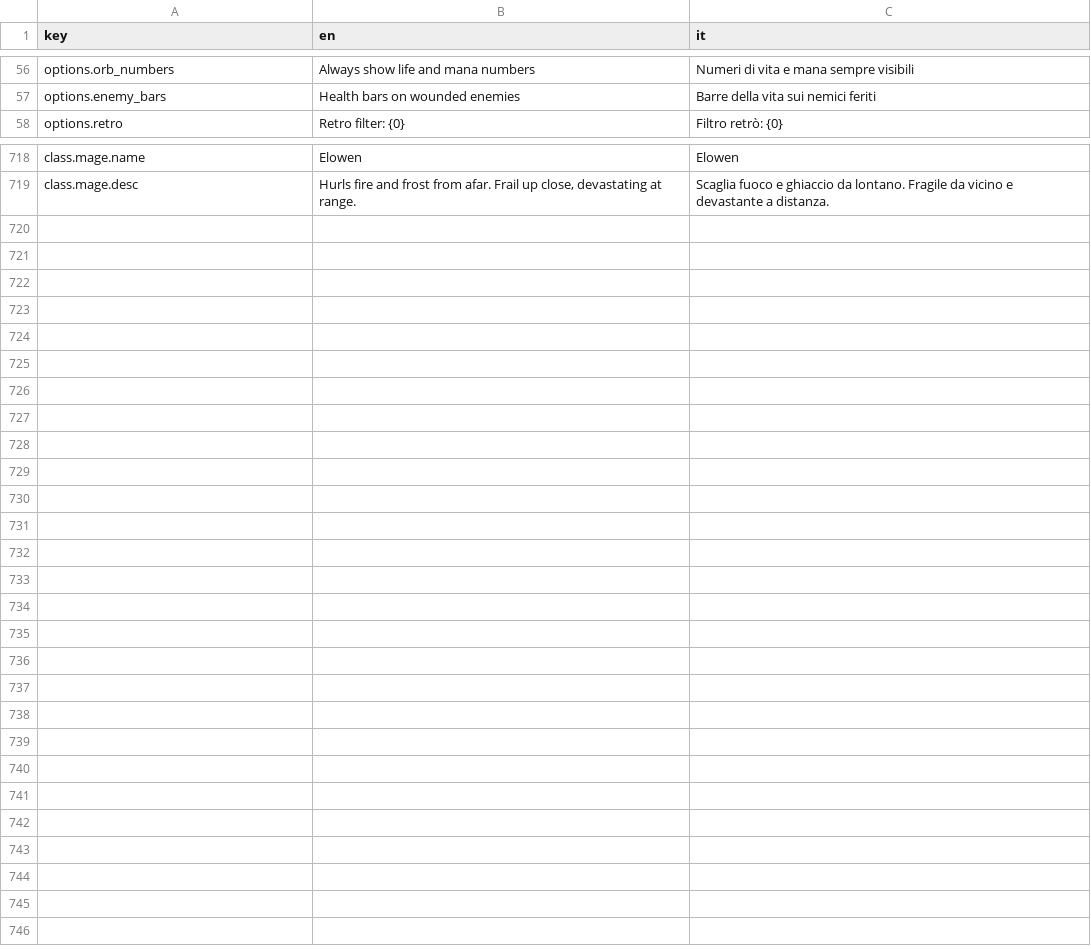
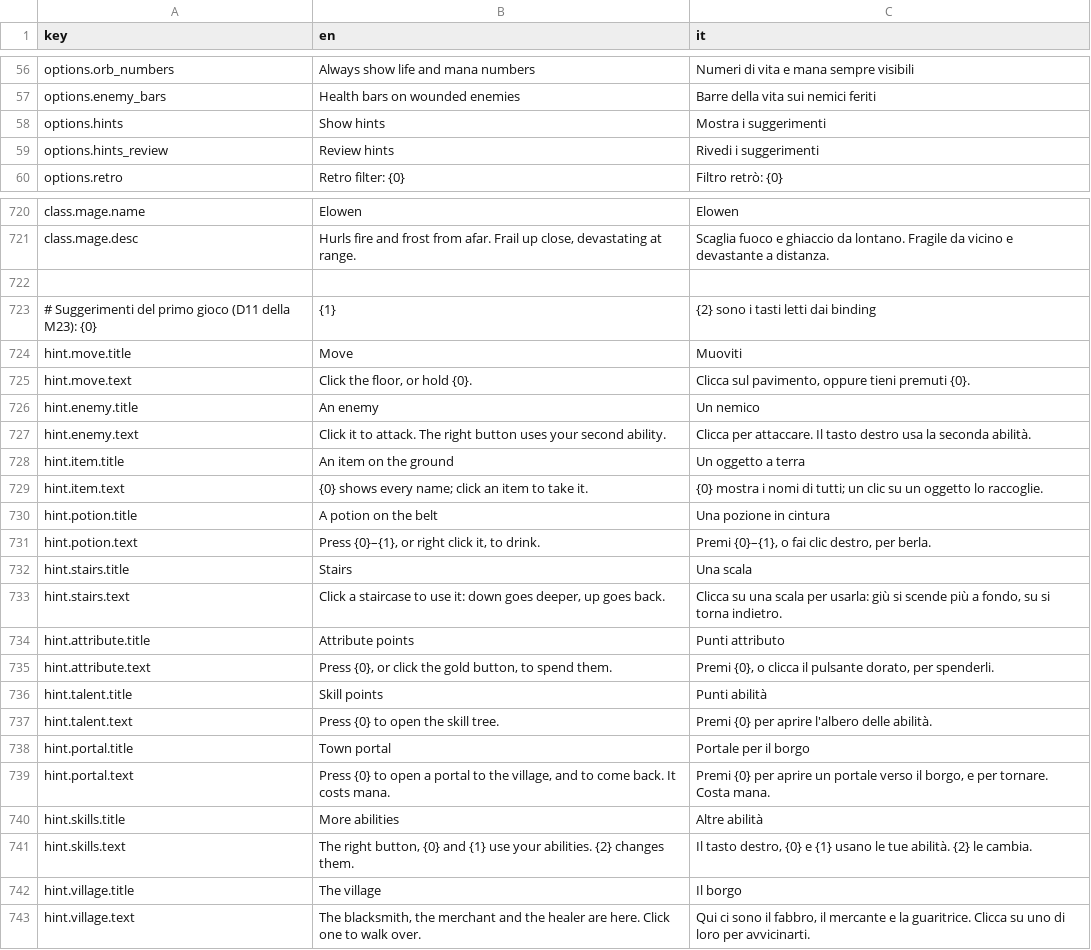
Before and after one commit to zanzaro-mirco/DarkDescent, a CSV file: Assets/_Project/Data/Localization/Strings.csv, drawn as a sheet; only a part is shown, gaps mark what is left out.

Commit message:
Passo 23.4 (M23): i dieci suggerimenti del primo gioco, con il riquadro, la memoria e le opzioni

```diff
--- a/Assets/_Project/Data/Localization/Strings.csv
+++ b/Assets/_Project/Data/Localization/Strings.csv
@@ -57,2 +57,4 @@ options.orb_numbers,Always show life and mana numbers,Numeri di vita e mana semp
 options.enemy_bars,Health bars on wounded enemies,Barre della vita sui nemici feriti
+options.hints,Show hints,Mostra i suggerimenti
+options.hints_review,Review hints,Rivedi i suggerimenti
 options.retro,Retro filter: {0},Filtro retrò: {0}
@@ -719 +721,23 @@ class.mage.name,Elowen,Elowen
 class.mage.desc,"Hurls fire and frost from afar. Frail up close, devastating at range.",Scaglia fuoco e ghiaccio da lontano. Fragile da vicino e devastante a distanza.
+
+# Suggerimenti del primo gioco (D11 della M23): {0}, {1}, {2} sono i tasti letti dai binding
+hint.move.title,Move,Muoviti
+hint.move.text,"Click the floor, or hold {0}.","Clicca sul pavimento, oppure tieni premuti {0}."
+hint.enemy.title,An enemy,Un nemico
+hint.enemy.text,Click it to attack. The right button uses your second ability.,Clicca per attaccare. Il tasto destro usa la seconda abilità.
+hint.item.title,An item on the ground,Un oggetto a terra
+hint.item.text,{0} shows every name; click an item to take it.,{0} mostra i nomi di tutti; un clic su un oggetto lo raccoglie.
+hint.potion.title,A potion on the belt,Una pozione in cintura
+hint.potion.text,"Press {0}–{1}, or right click it, to drink.","Premi {0}–{1}, o fai clic destro, per berla."
+hint.stairs.title,Stairs,Una scala
+hint.stairs.text,"Click a staircase to use it: down goes deeper, up goes back.","Clicca su una scala per usarla: giù si scende più a fondo, su si torna indietro."
+hint.attribute.title,Attribute points,Punti attributo
+hint.attribute.text,"Press {0}, or click the gold button, to spend them.","Premi {0}, o clicca il pulsante dorato, per spenderli."
+hint.talent.title,Skill points,Punti abilità
+hint.talent.text,Press {0} to open the skill tree.,Premi {0} per aprire l'albero delle abilità.
+hint.portal.title,Town portal,Portale per il borgo
+hint.portal.text,"Press {0} to open a portal to the village, and to come back. It costs mana.","Premi {0} per aprire un portale verso il borgo, e per tornare. Costa mana."
+hint.skills.title,More abilities,Altre abilità
+hint.skills.text,"The right button, {0} and {1} use your abilities. {2} changes them.","Il tasto destro, {0} e {1} usano le tue abilità. {2} le cambia."
+hint.village.title,The village,Il borgo
+hint.village.text,"The blacksmith, the merchant and the healer are here. Click one to walk over.","Qui ci sono il fabbro, il mercante e la guaritrice. Clicca su uno di loro per avvicinarti."
```
Also changed, not shown: 24 other files.
